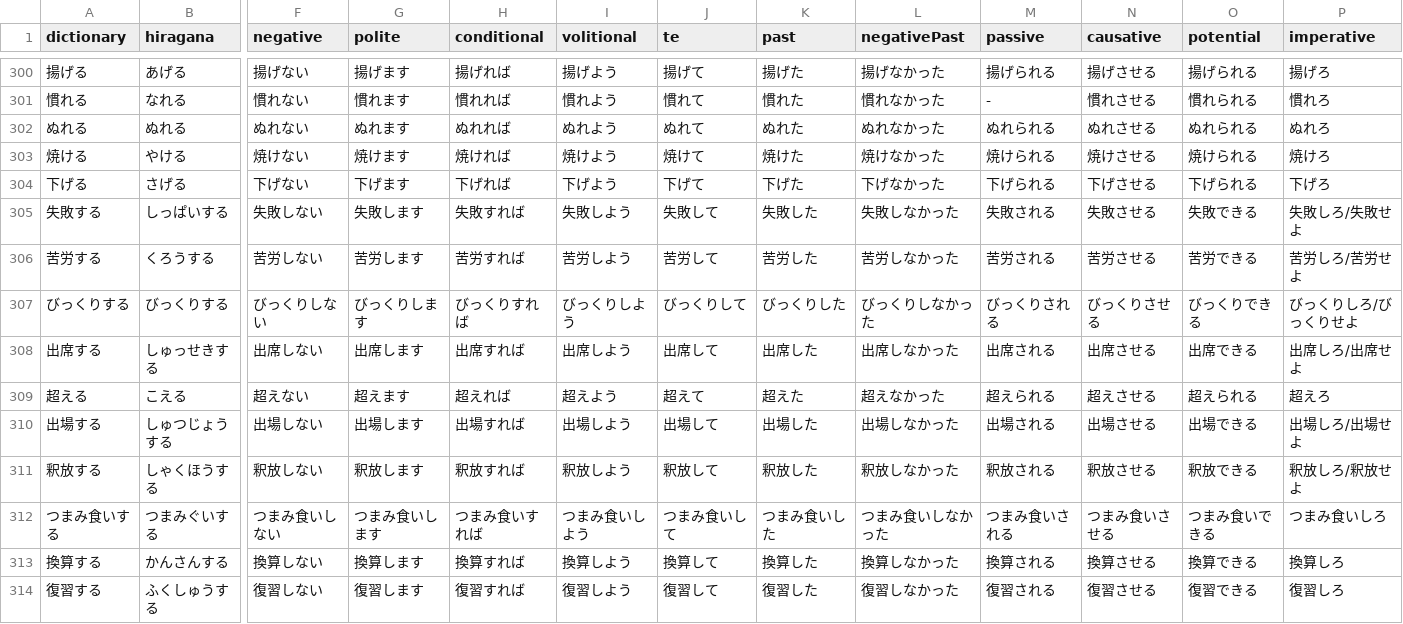
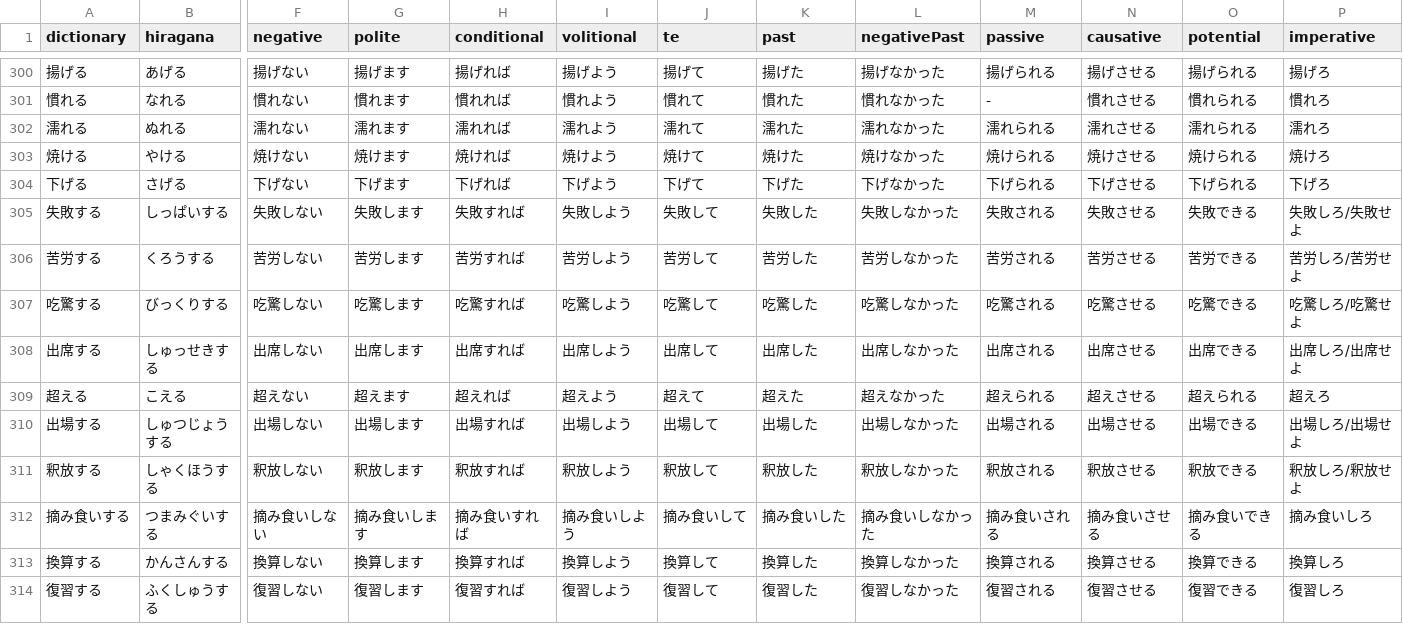
Before and after one commit to cencuansen/simple-pages, a CSV file: japanese/public/json/verbs-conju-junior.csv, drawn as a sheet; only a part is shown, gaps mark what is left out; removed rows and columns are numbered as before the commit, all else as after; rows hold the shown columns only; the diff names each change by its address in the sheet, - before the commit and + after, or states it on an @@ line.

Commit message:
update japanese

```diff
--- a/japanese/public/json/verbs-conju-junior.csv
+++ b/japanese/public/json/verbs-conju-junior.csv
-A302 (dictionary): ぬれる
+A302 (dictionary): 濡れる
-F302 (negative): ぬれない
+F302 (negative): 濡れない
-G302 (polite): ぬれます
+G302 (polite): 濡れます
-H302 (conditional): ぬれれば
+H302 (conditional): 濡れれば
-I302 (volitional): ぬれよう
+I302 (volitional): 濡れよう
-J302 (te): ぬれて
+J302 (te): 濡れて
-K302 (past): ぬれた
+K302 (past): 濡れた
-L302 (negativePast): ぬれなかった
+L302 (negativePast): 濡れなかった
-M302 (passive): ぬれられる
+M302 (passive): 濡れられる
-N302 (causative): ぬれさせる
+N302 (causative): 濡れさせる
-O302 (potential): ぬれられる
+O302 (potential): 濡れられる
-P302 (imperative): ぬれろ
+P302 (imperative): 濡れろ
-row 307: びっくりする | びっくりする | びっくりしない | びっくりします | びっくりすれば | びっくりしよう | びっくりして | びっくりした | びっくりしなかった | びっくりされる | びっくりさせる | びっくりできる | びっくりしろ/びっくりせよ
+row 307: 吃驚する | びっくりする | 吃驚しない | 吃驚します | 吃驚すれば | 吃驚しよう | 吃驚して | 吃驚した | 吃驚しなかった | 吃驚される | 吃驚させる | 吃驚できる | 吃驚しろ/吃驚せよ
-A312 (dictionary): つまみ食いする
+A312 (dictionary): 摘み食いする
-F312 (negative): つまみ食いしない
+F312 (negative): 摘み食いしない
-G312 (polite): つまみ食いします
+G312 (polite): 摘み食いします
-H312 (conditional): つまみ食いすれば
+H312 (conditional): 摘み食いすれば
-I312 (volitional): つまみ食いしよう
+I312 (volitional): 摘み食いしよう
-J312 (te): つまみ食いして
+J312 (te): 摘み食いして
-K312 (past): つまみ食いした
+K312 (past): 摘み食いした
-L312 (negativePast): つまみ食いしなかった
+L312 (negativePast): 摘み食いしなかった
-M312 (passive): つまみ食いされる
+M312 (passive): 摘み食いされる
-N312 (causative): つまみ食いさせる
+N312 (causative): 摘み食いさせる
-O312 (potential): つまみ食いできる
+O312 (potential): 摘み食いできる
-P312 (imperative): つまみ食いしろ
+P312 (imperative): 摘み食いしろ
```
